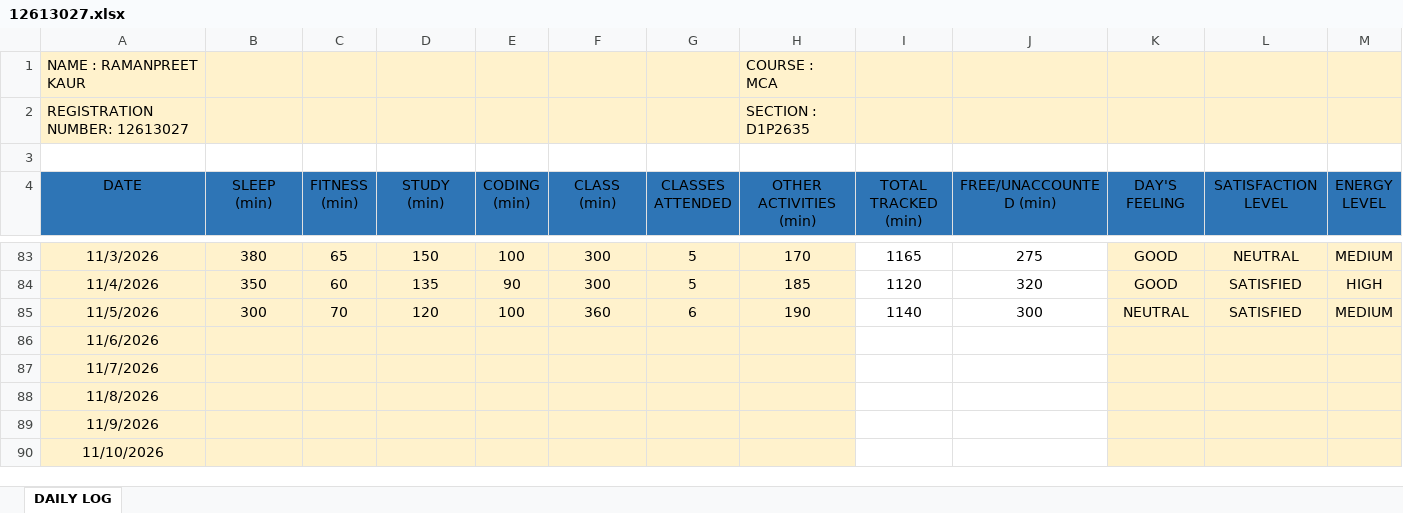
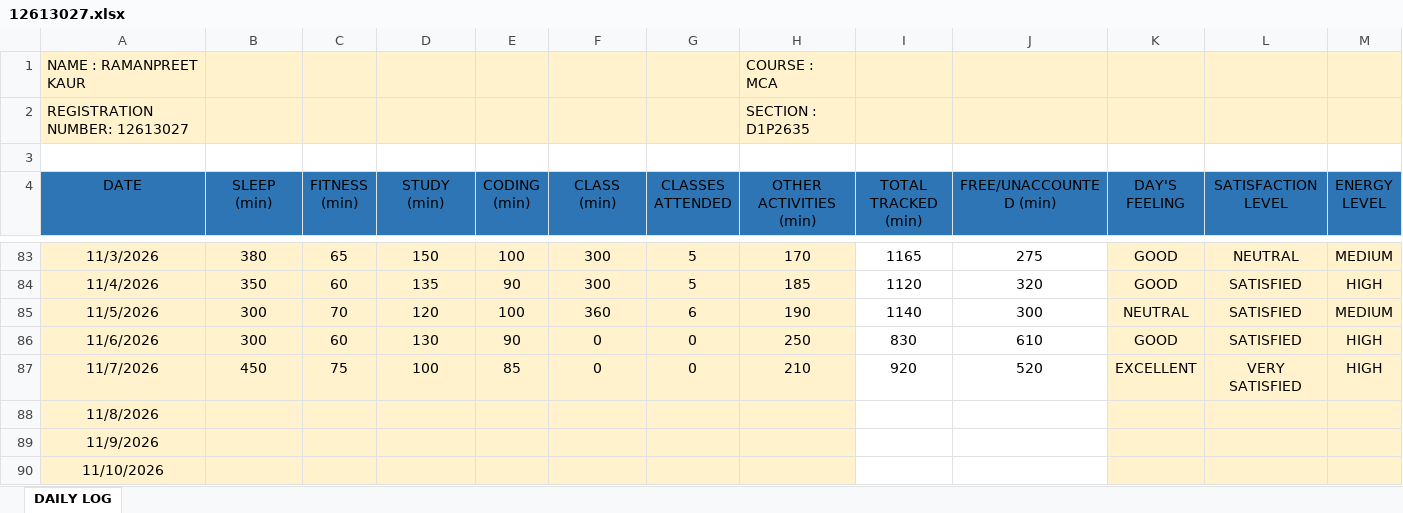
Before and after one commit to Ramanpreet08/CAP-776, an Excel workbook: 12613027.xlsx, sheet DAILY LOG, drawn as a sheet; only a part is shown, gaps mark what is left out; values as stored, in another font and other column widths than the file's, no borders; the diff covers the shown part only; the diff names each change by its address in the sheet, - before the commit and + after, or states it on an @@ line.

Commit message:
Add files via upload

```diff
--- a/12613027.xlsx (sheet DAILY LOG)
+++ b/12613027.xlsx (sheet DAILY LOG)
-B86 (SLEEP (min)): (empty)
+B86 (SLEEP (min)): 300
-C86 (FITNESS (min)): (empty)
+C86 (FITNESS (min)): 60
-D86 (STUDY (min)): (empty)
+D86 (STUDY (min)): 130
-E86 (CODING (min)): (empty)
+E86 (CODING (min)): 90
-F86:F87 (CLASS (min)): (empty)
+F86:F87 (CLASS (min)): 0
-G86:G87 (CLASSES ATTENDED): (empty)
+G86:G87 (CLASSES ATTENDED): 0
-H86 (OTHER ACTIVITIES (min)): (empty)
+H86 (OTHER ACTIVITIES (min)): 250
-I86 (TOTAL TRACKED (min)): (empty)
+I86 (TOTAL TRACKED (min)): 830
-J86 (FREE/UNACCOUNTED (min)): (empty)
+J86 (FREE/UNACCOUNTED (min)): 610
-K86 (DAY'S FEELING): (empty)
+K86 (DAY'S FEELING): GOOD
-L86 (SATISFACTION LEVEL): (empty)
+L86 (SATISFACTION LEVEL): SATISFIED
-M86:M87 (ENERGY LEVEL): (empty)
+M86:M87 (ENERGY LEVEL): HIGH
-B87 (SLEEP (min)): (empty)
+B87 (SLEEP (min)): 450
-C87 (FITNESS (min)): (empty)
+C87 (FITNESS (min)): 75
-D87 (STUDY (min)): (empty)
+D87 (STUDY (min)): 100
-E87 (CODING (min)): (empty)
+E87 (CODING (min)): 85
-H87 (OTHER ACTIVITIES (min)): (empty)
+H87 (OTHER ACTIVITIES (min)): 210
-I87 (TOTAL TRACKED (min)): (empty)
+I87 (TOTAL TRACKED (min)): 920
-J87 (FREE/UNACCOUNTED (min)): (empty)
+J87 (FREE/UNACCOUNTED (min)): 520
-K87 (DAY'S FEELING): (empty)
+K87 (DAY'S FEELING): EXCELLENT
-L87 (SATISFACTION LEVEL): (empty)
+L87 (SATISFACTION LEVEL): VERY SATISFIED
```
Also changed, not shown: 2 edited cells elsewhere in this sheet.
